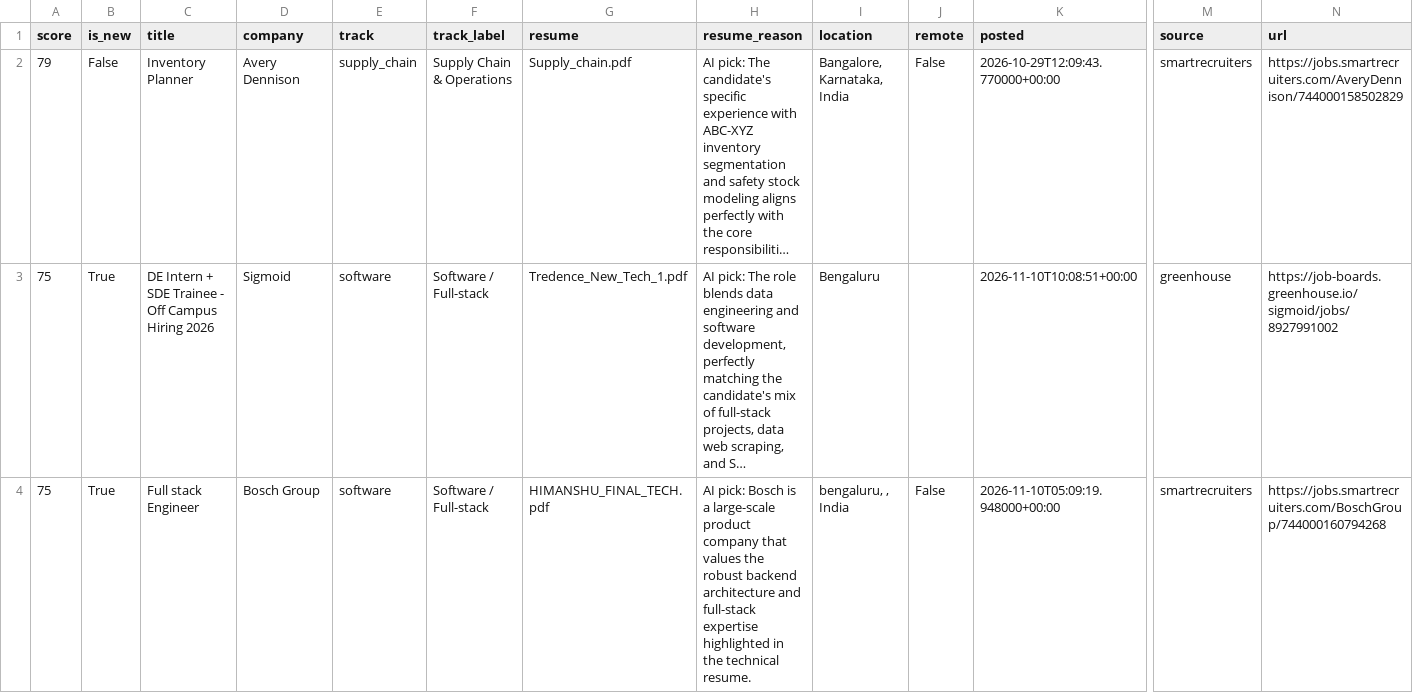
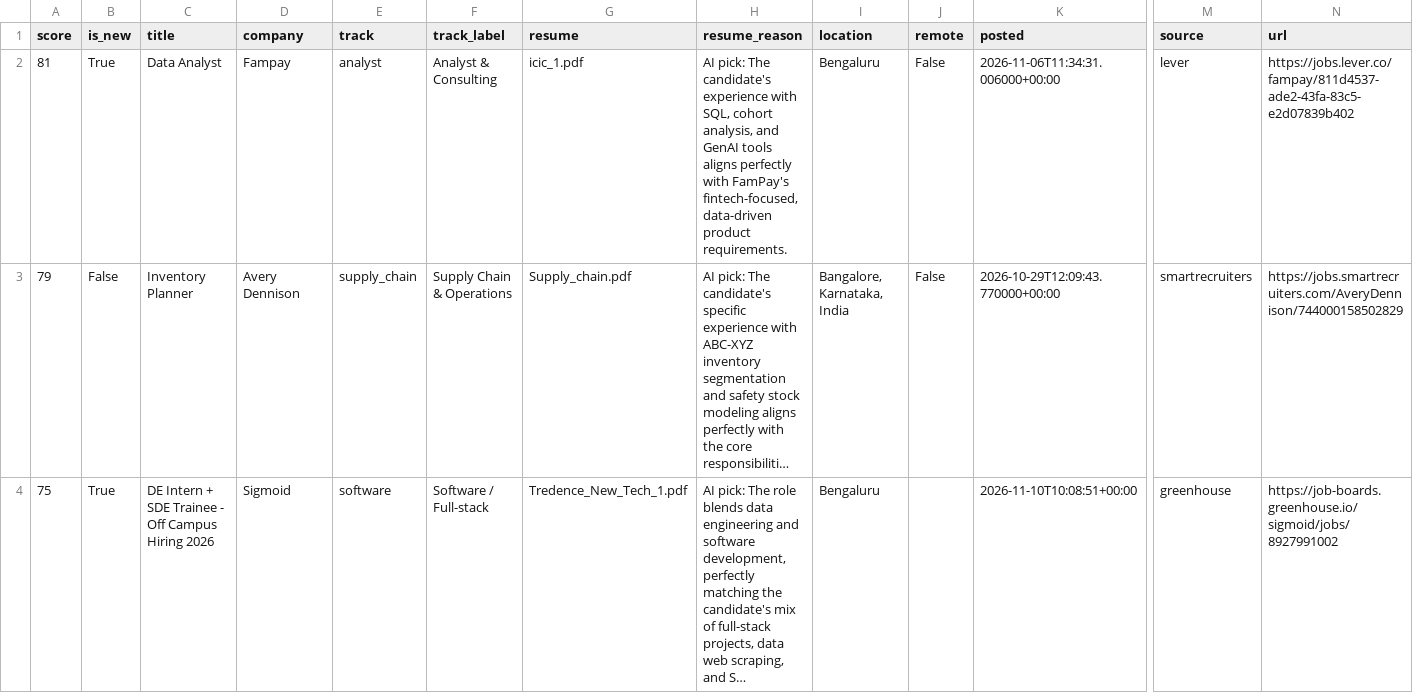
Before and after one commit to itshimanshu16/Job-bot, a CSV file: web/public/data/jobs.csv, drawn as a sheet; only a part is shown, gaps mark what is left out; the shorter side is filled out with more unchanged rows; long unchanged cells end in …; rows hold the shown columns only; the diff names each change by its address in the sheet, - before the commit and + after, or states it on an @@ line.

```diff
--- a/web/public/data/jobs.csv
+++ b/web/public/data/jobs.csv
+row 2: 81 | True | Data Analyst | Fampay | analyst | Analyst & Consulting | icic_1.pdf | AI pick: The candidate's experience with SQL, cohort analysis, and GenAI tools aligns perfectly with FamPay's fintech-focused, data-driven product requirements. | Bengaluru | False | 2026-11-06T11:34:31.006000+00:00 | lever | https://jobs.lever.co/fampay/811d4537-ade2-43fa-83c5-e2d07839b402
```
Also changed, not shown: 2 other files.
